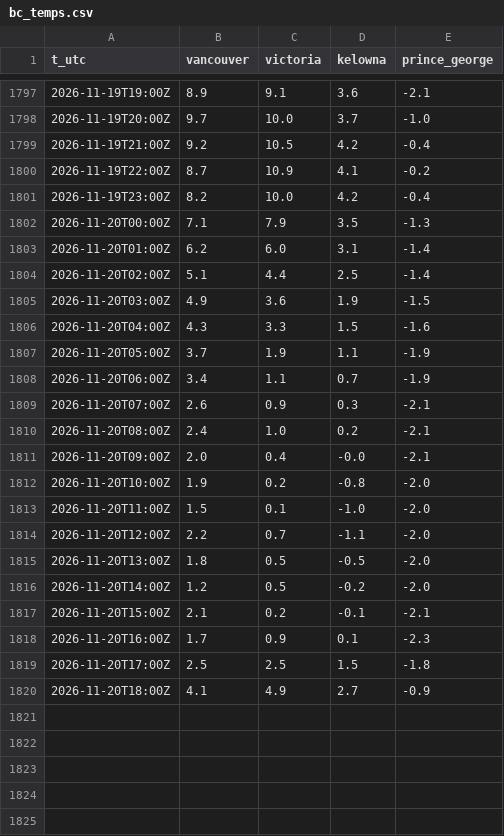
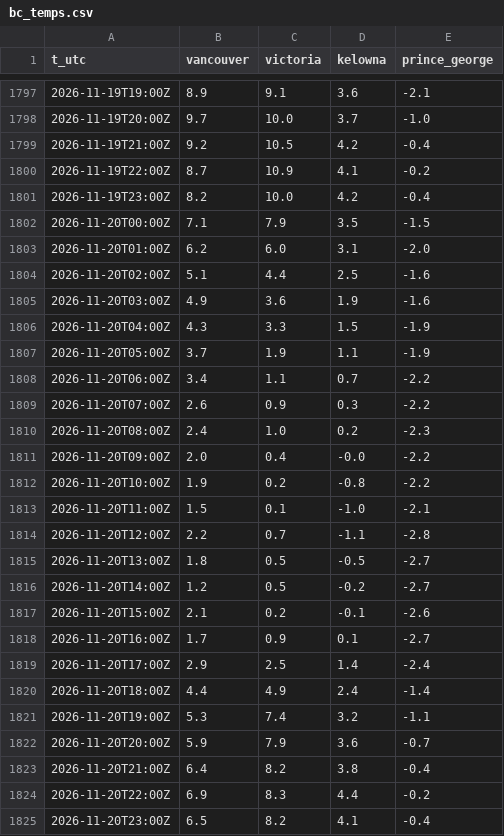
Before and after one commit to warrenboyle/bc-powerflow, a CSV file: docs/bc_temps.csv, drawn as a sheet; only a part is shown, gaps mark what is left out.

Commit message:
data update

```diff
--- a/docs/bc_temps.csv
+++ b/docs/bc_temps.csv
@@ -1801,20 +1801,25 @@ t_utc,vancouver,victoria,kelowna,prince_george
 2026-11-19T23:00Z,8.2,10.0,4.2,-0.4
-2026-11-20T00:00Z,7.1,7.9,3.5,-1.3
-2026-11-20T01:00Z,6.2,6.0,3.1,-1.4
-2026-11-20T02:00Z,5.1,4.4,2.5,-1.4
-2026-11-20T03:00Z,4.9,3.6,1.9,-1.5
-2026-11-20T04:00Z,4.3,3.3,1.5,-1.6
+2026-11-20T00:00Z,7.1,7.9,3.5,-1.5
+2026-11-20T01:00Z,6.2,6.0,3.1,-2.0
+2026-11-20T02:00Z,5.1,4.4,2.5,-1.6
+2026-11-20T03:00Z,4.9,3.6,1.9,-1.6
+2026-11-20T04:00Z,4.3,3.3,1.5,-1.9
 2026-11-20T05:00Z,3.7,1.9,1.1,-1.9
-2026-11-20T06:00Z,3.4,1.1,0.7,-1.9
-2026-11-20T07:00Z,2.6,0.9,0.3,-2.1
-2026-11-20T08:00Z,2.4,1.0,0.2,-2.1
-2026-11-20T09:00Z,2.0,0.4,-0.0,-2.1
-2026-11-20T10:00Z,1.9,0.2,-0.8,-2.0
-2026-11-20T11:00Z,1.5,0.1,-1.0,-2.0
-2026-11-20T12:00Z,2.2,0.7,-1.1,-2.0
-2026-11-20T13:00Z,1.8,0.5,-0.5,-2.0
-2026-11-20T14:00Z,1.2,0.5,-0.2,-2.0
-2026-11-20T15:00Z,2.1,0.2,-0.1,-2.1
-2026-11-20T16:00Z,1.7,0.9,0.1,-2.3
-2026-11-20T17:00Z,2.5,2.5,1.5,-1.8
-2026-11-20T18:00Z,4.1,4.9,2.7,-0.9
+2026-11-20T06:00Z,3.4,1.1,0.7,-2.2
+2026-11-20T07:00Z,2.6,0.9,0.3,-2.2
+2026-11-20T08:00Z,2.4,1.0,0.2,-2.3
+2026-11-20T09:00Z,2.0,0.4,-0.0,-2.2
+2026-11-20T10:00Z,1.9,0.2,-0.8,-2.2
+2026-11-20T11:00Z,1.5,0.1,-1.0,-2.1
+2026-11-20T12:00Z,2.2,0.7,-1.1,-2.8
+2026-11-20T13:00Z,1.8,0.5,-0.5,-2.7
+2026-11-20T14:00Z,1.2,0.5,-0.2,-2.7
+2026-11-20T15:00Z,2.1,0.2,-0.1,-2.6
+2026-11-20T16:00Z,1.7,0.9,0.1,-2.7
+2026-11-20T17:00Z,2.9,2.5,1.4,-2.4
+2026-11-20T18:00Z,4.4,4.9,2.4,-1.4
+2026-11-20T19:00Z,5.3,7.4,3.2,-1.1
+2026-11-20T20:00Z,5.9,7.9,3.6,-0.7
+2026-11-20T21:00Z,6.4,8.2,3.8,-0.4
+2026-11-20T22:00Z,6.9,8.3,4.4,-0.2
+2026-11-20T23:00Z,6.5,8.2,4.1,-0.4
```
Also changed, not shown: docs/hourly.csv, docs/source_compare.csv, 3 other files.
